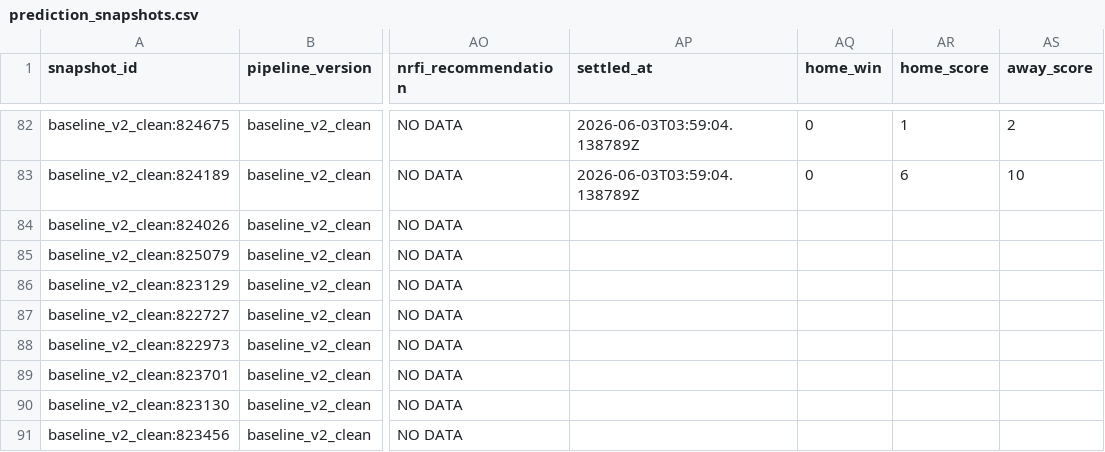
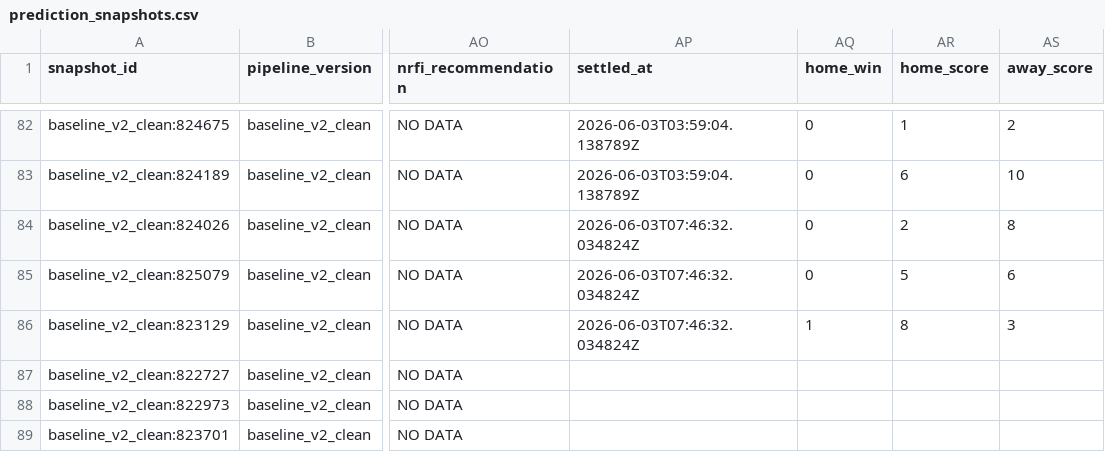
Before and after one commit to wujoshnjr/mlb-prediction-app, a CSV file: data/prediction_snapshots.csv, drawn as a sheet; only a part is shown, gaps mark what is left out; the shorter side is filled out with more unchanged rows; the diff names each change by its address in the sheet, - before the commit and + after, or states it on an @@ line.

```diff
--- a/data/prediction_snapshots.csv
+++ b/data/prediction_snapshots.csv
-AP84:AP86 (settled_at): (empty)
+AP84:AP86 (settled_at): 2026-06-03T07:46:32.034824Z
-AQ84:AQ85 (home_win): (empty)
+AQ84:AQ85 (home_win): 0
-AR84 (home_score): (empty)
+AR84 (home_score): 2
-AS84 (away_score): (empty)
+AS84 (away_score): 8
-AR85 (home_score): (empty)
+AR85 (home_score): 5
-AS85 (away_score): (empty)
+AS85 (away_score): 6
-AQ86 (home_win): (empty)
+AQ86 (home_win): 1
-AR86 (home_score): (empty)
+AR86 (home_score): 8
-AS86 (away_score): (empty)
+AS86 (away_score): 3
```
Also changed, not shown: data/feature_importance.csv, data/odds_snapshots/atlanta_braves_toronto_blue_jays.csv, 31 other files.
